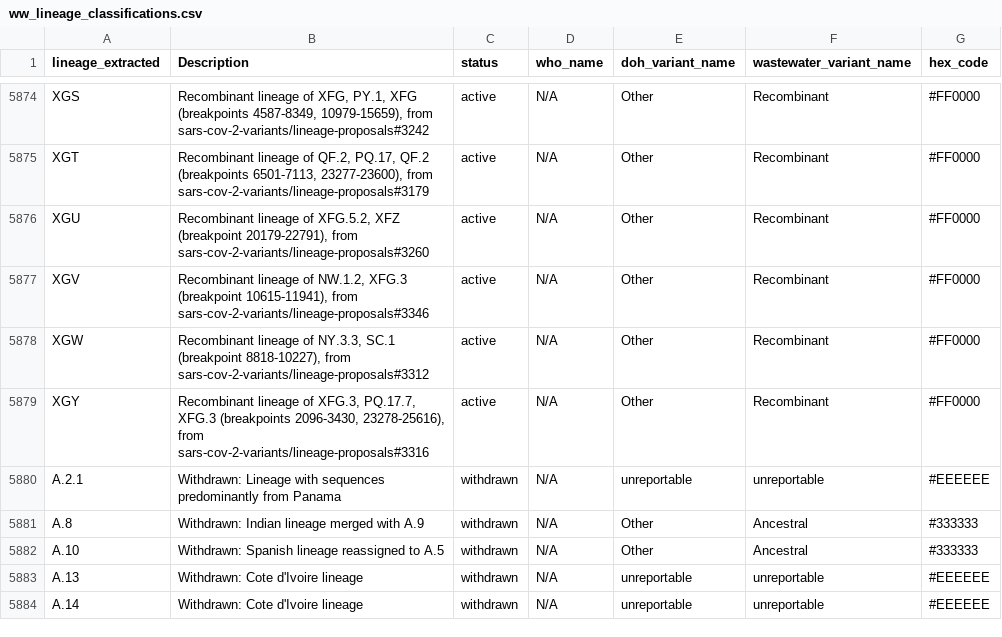
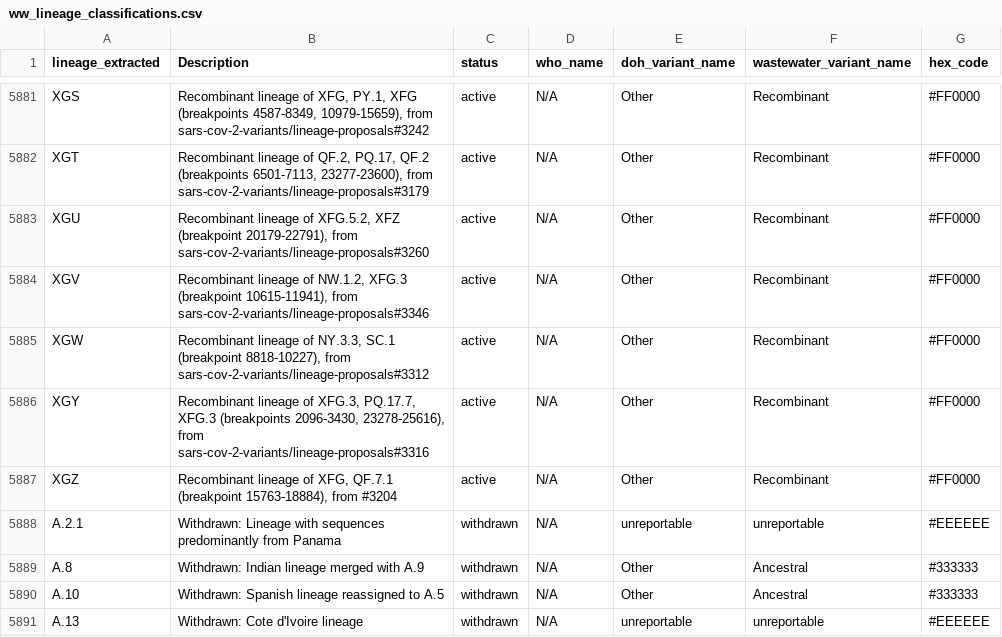
Before and after one commit to NW-PaGe/lineage_classifications, a CSV file: data/ww_lineage_classifications.csv, drawn as a sheet; only a part is shown, gaps mark what is left out; the shorter side is filled out with more unchanged rows; the diff covers the shown part only.

```diff
--- a/data/ww_lineage_classifications.csv
+++ b/data/ww_lineage_classifications.csv
@@ -5879,2 +5886,3 @@ XGW,"Recombinant lineage of NY.3.3, SC.1 (breakpoint 8818-10227), from sars-cov-
 XGY,"Recombinant lineage of XFG.3, PQ.17.7, XFG.3 (breakpoints 2096-3430, 23278-25616), from sars-cov-2-variants/lineage-proposals#3316",active,N/A,Other,Recombinant,#FF0000
+XGZ,"Recombinant lineage of XFG, QF.7.1 (breakpoint 15763-18884), from #3204",active,N/A,Other,Recombinant,#FF0000
 A.2.1,Withdrawn: Lineage with sequences predominantly from Panama,withdrawn,N/A,unreportable,unreportable,#EEEEEE
```
Also changed, not shown: 7 added rows elsewhere in this file, data/lineage_classifications.csv.
